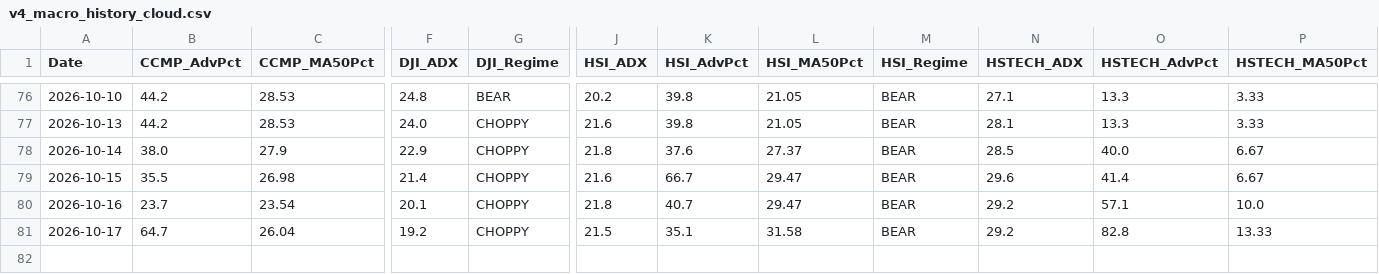
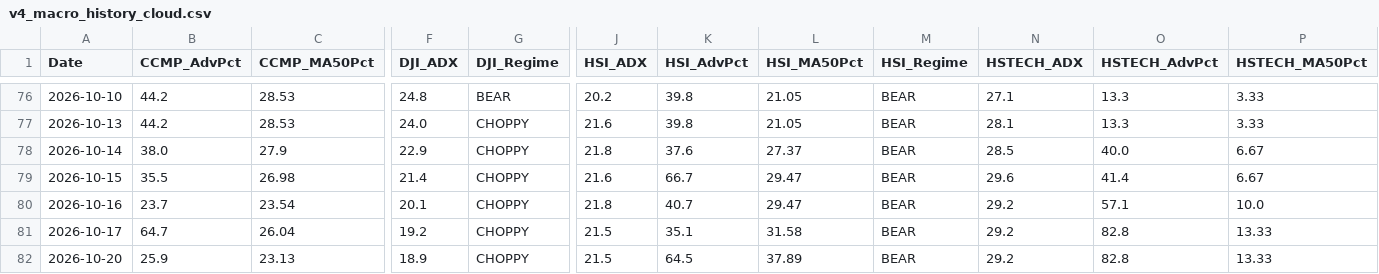
Before and after one commit to wuijwong-cpu/v4-quant-macro, a CSV file: v4_macro_history_cloud.csv, drawn as a sheet; only a part is shown, gaps mark what is left out; rows hold the shown columns only; the diff names each change by its address in the sheet, - before the commit and + after, or states it on an @@ line.

```diff
--- a/v4_macro_history_cloud.csv
+++ b/v4_macro_history_cloud.csv
+row 82: 2026-10-20 | 25.9 | 23.13 | 18.9 | CHOPPY | 21.5 | 64.5 | 37.89 | BEAR | 29.2 | 82.8 | 13.33
```
